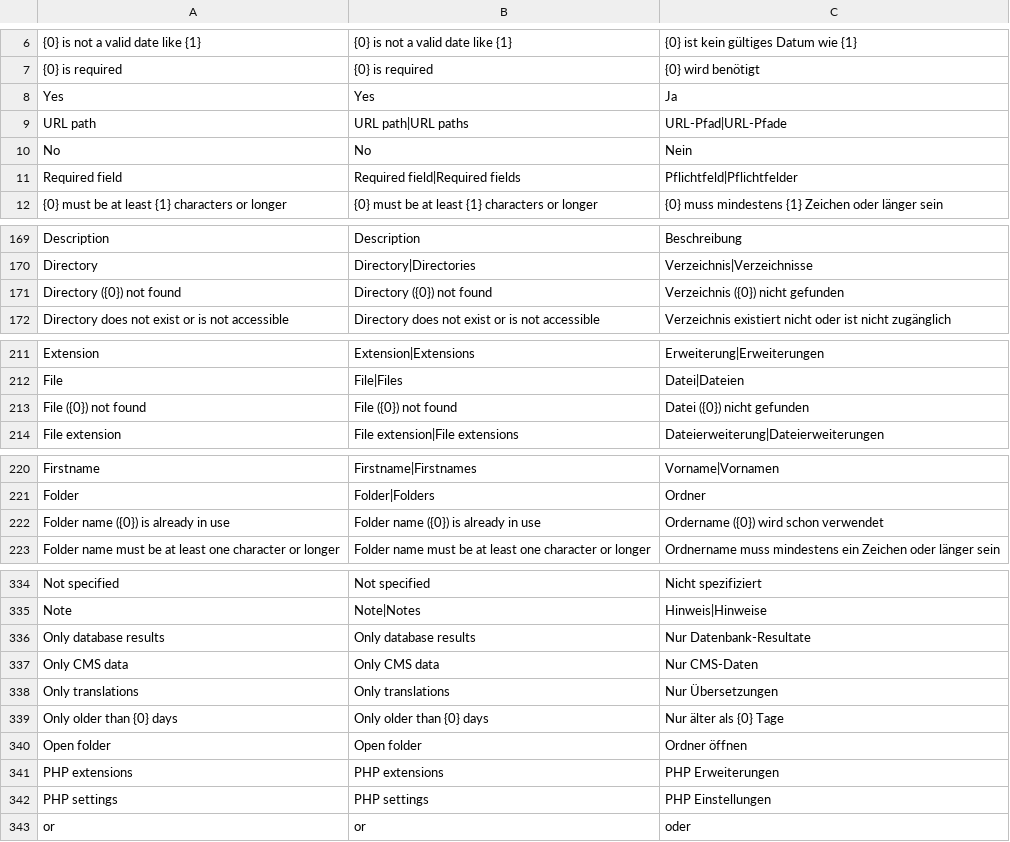
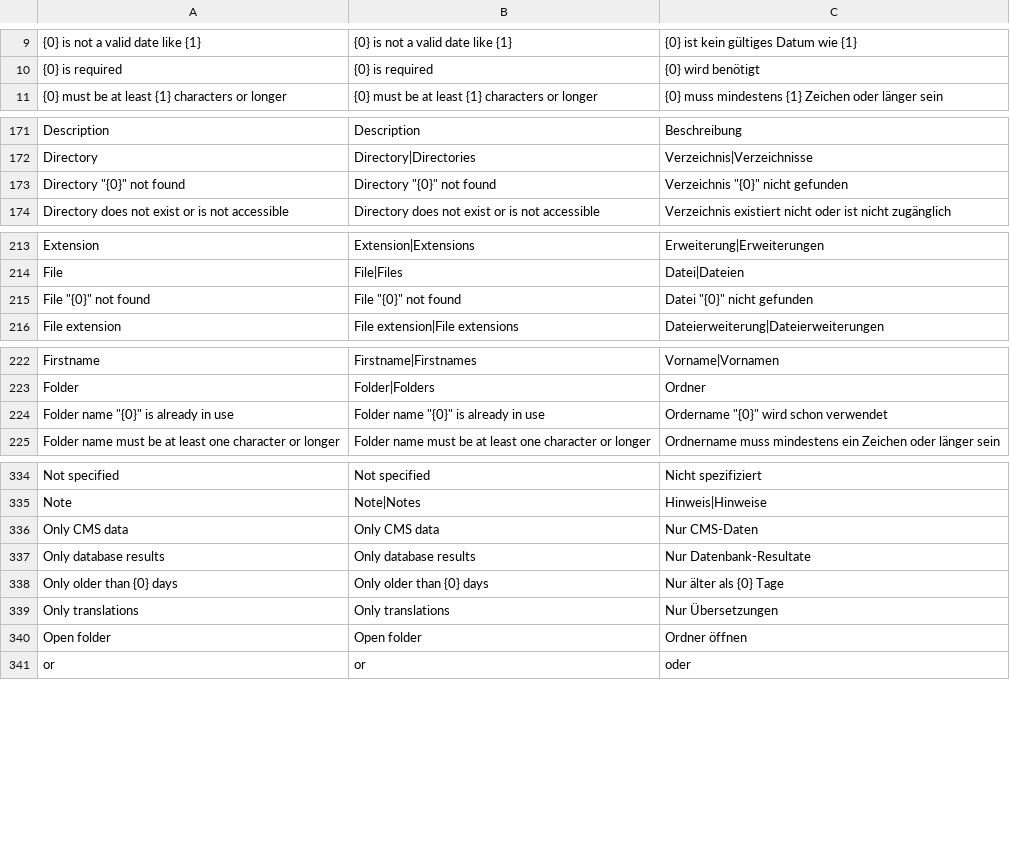
Before and after one commit to rahulyhg/Neoflow-CMS, a CSV file: application/i18n/translations.csv, drawn as a sheet; only a part is shown, gaps mark what is left out; the diff covers the shown part only.

```diff
--- a/application/i18n/translations.csv
+++ b/application/i18n/translations.csv
@@ -7,6 +10,2 @@
 {0} is required;{0} is required;{0} wird benötigt
-Yes;Yes;Ja
-URL path;URL path|URL paths;URL-Pfad|URL-Pfade
-No;No;Nein
-Required field;Required field|Required fields;Pflichtfeld|Pflichtfelder
 {0} must be at least {1} characters or longer;{0} must be at least {1} characters or longer;{0} muss mindestens {1} Zeichen oder länger sein
@@ -170,3 +172,3 @@ Description;Description;Beschreibung
 Directory;Directory|Directories;Verzeichnis|Verzeichnisse
-Directory ({0}) not found;Directory ({0}) not found;Verzeichnis ({0}) nicht gefunden
+"Directory ""{0}"" not found";"Directory ""{0}"" not found";"Verzeichnis ""{0}"" nicht gefunden"
 Directory does not exist or is not accessible;Directory does not exist or is not accessible;Verzeichnis existiert nicht oder ist nicht zugänglich
@@ -212,3 +214,3 @@ Extension;Extension|Extensions;Erweiterung|Erweiterungen
 File;File|Files;Datei|Dateien
-File ({0}) not found;File ({0}) not found;Datei ({0}) nicht gefunden
+"File ""{0}"" not found";"File ""{0}"" not found";"Datei ""{0}"" nicht gefunden"
 File extension;File extension|File extensions;Dateierweiterung|Dateierweiterungen
@@ -221,3 +223,3 @@ Firstname;Firstname|Firstnames;Vorname|Vornamen
 Folder;Folder|Folders;Ordner
-Folder name ({0}) is already in use;Folder name ({0}) is already in use;Ordername ({0}) wird schon verwendet
+"Folder name ""{0}"" is already in use";"Folder name ""{0}"" is already in use";"Ordername ""{0}"" wird schon verwendet"
 Folder name must be at least one character or longer;Folder name must be at least one character or longer;Ordnername muss mindestens ein Zeichen oder länger sein
@@ -335,9 +335,7 @@ Not specified;Not specified;Nicht spezifiziert
 Note;Note|Notes;Hinweis|Hinweise
+Only CMS data;Only CMS data;Nur CMS-Daten
 Only database results;Only database results;Nur Datenbank-Resultate
-Only CMS data;Only CMS data;Nur CMS-Daten
+Only older than {0} days;Only older than {0} days;Nur älter als {0} Tage
 Only translations;Only translations;Nur Übersetzungen
-Only older than {0} days;Only older than {0} days;Nur älter als {0} Tage
 Open folder;Open folder;Ordner öffnen
-PHP extensions;PHP extensions;PHP Erweiterungen
-PHP settings;PHP settings;PHP Einstellungen
 or;or;oder
```
Also changed, not shown: 1 added row, 1 removed row, 21 moved rows and 39 edited cells elsewhere in this file, 4 other files.
